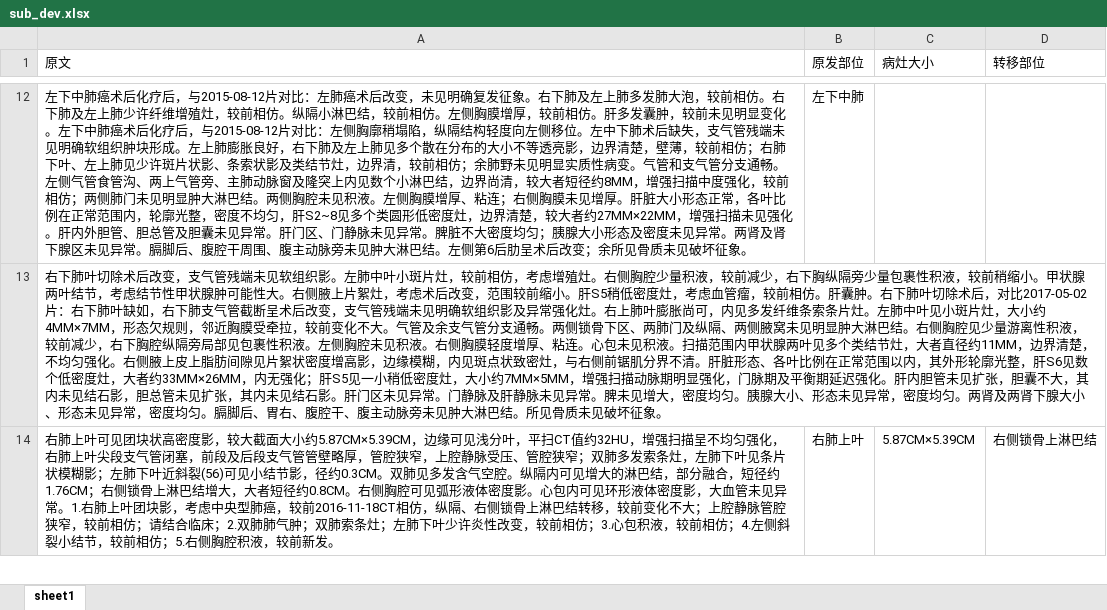
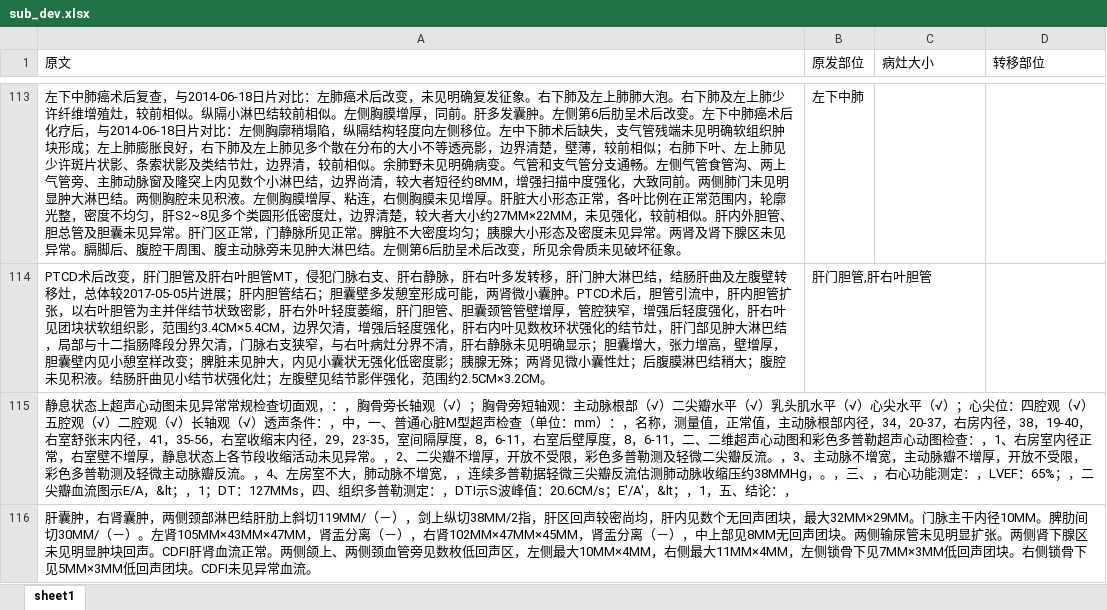
Before and after one commit to Just-silent/CCKS_EE, an Excel workbook: data/sub_dev.xlsx, sheet sheet1, drawn as a sheet; only a part is shown, gaps mark what is left out; values as stored, in another font and other column widths than the file's, no borders; removed rows and columns are numbered as before the commit, all else as after; the diff covers the shown part only; the diff names each change by its address in the sheet, - before the commit and + after, or states it on an @@ line.

```diff
--- a/data/sub_dev.xlsx (sheet sheet1)
+++ b/data/sub_dev.xlsx (sheet sheet1)
-A113 (原文): …肺癌术后化疗后，与2015-08-12片对比：左肺癌术后改变，未见明确复发征象。右下肺及左上肺多发肺大泡，较前相仿。右下肺及左上肺少许纤维增殖灶，较前相仿。纵隔小淋巴结，较前相仿。左侧胸膜增厚，较前相仿。肝多发囊肿，较前未见明显变化。左下中肺癌术后化疗后，与2015-08-12片对比：左侧胸廓稍塌陷，纵隔结构轻度向左侧移位。左中下肺术后缺失，支气管残端未见明确软组织肿块形成。左上肺膨胀良好，右下肺及左上肺见多个散在分布的大小不等透亮影，边界清楚，壁薄，较前相仿；右肺下叶、左上肺见少许斑片状影、条索状影及类结节灶，边界清，较前相仿；余肺野未见明显实质性病变。气管和支气管分支通畅。左侧气管食管沟、两上气管旁、主肺动脉窗及隆突上内见数个小淋巴结，边界尚清，较大者短径约8MM，增强扫描中度强化，较前相仿；两侧肺门未见明显肿大淋巴结。两侧胸腔未见积液。左侧胸膜增厚、粘连；右侧胸膜未见增厚。肝脏大小形态正常，各叶比例在正常范围内，轮廓光整，密度不均匀，肝S2~8见多个类圆形低密度灶，边界清楚，较大者约27MM×22MM，增强扫描未见强化。肝内外胆管、胆总管及胆囊未见异常。肝门区、门静脉未见异常。脾脏不大密度均匀；胰腺大小形态及密度未见异常。两肾及肾下腺区未见异常。膈脚后、腹腔干周围、腹主动脉旁未见肿大淋巴结。左侧第6后肋呈术后改变；余所见骨质未见…
+A113 (原文): …肺癌术后复查，与2014-06-18日片对比：左肺癌术后改变，未见明确复发征象。右下肺及左上肺肺大泡。右下肺及左上肺少许纤维增殖灶，较前相似。纵隔小淋巴结较前相似。左侧胸膜增厚，同前。肝多发囊肿。左侧第6后肋呈术后改变。左下中肺癌术后化疗后，与2014-06-18日片对比：左侧胸廓稍塌陷，纵隔结构轻度向左侧移位。左中下肺术后缺失，支气管残端未见明确软组织肿块形成；左上肺膨胀良好，右下肺及左上肺见多个散在分布的大小不等透亮影，边界清楚，壁薄，较前相似；右肺下叶、左上肺见少许斑片状影、条索状影及类结节灶，边界清，较前相似。余肺野未见明确病变。气管和支气管分支通畅。左侧气管食管沟、两上气管旁、主肺动脉窗及隆突上内见数个小淋巴结，边界尚清，较大者短径约8MM，增强扫描中度强化，大致同前。两侧肺门未见明显肿大淋巴结。两侧胸腔未见积液。左侧胸膜增厚、粘连，右侧胸膜未见增厚。肝脏大小形态正常，各叶比例在正常范围内，轮廓光整，密度不均匀，肝S2~8见多个类圆形低密度灶，边界清楚，较大者大小约27MM×22MM，未见强化，较前相似。肝内外胆管、胆总管及胆囊未见异常。肝门区正常，门静脉所见正常。脾脏不大密度均匀；胰腺大小形态及密度未见异常。两肾及肾下腺区未见异常。膈脚后、腹腔干周围、腹主动脉旁未见肿大淋巴结。左侧第6后肋呈术后改变，所见余骨质未见…
+row 114: PTCD术后改变，肝门胆管及肝右叶胆管MT，侵犯门脉右支、肝右静脉，肝右叶多发转移，肝门肿大淋巴结，结肠肝曲及左腹壁转移灶，总体较2017-05-05片进展；肝内胆管结石；胆囊壁多发憩室形成可能，两肾微小囊肿。PTCD术后，胆管引流中，肝内胆管扩张，以右叶胆管为主并伴结节状致密影，肝右外叶轻度萎缩，肝门胆管、胆囊颈管管壁增厚，管腔狭窄，增强后轻度强化，肝右叶见团块状软组织影，范围约3.4CM×5.4CM，边界欠清，增强后轻度强化，肝右内叶见数枚环状强化的结节灶，肝门部见肿大淋巴结，局部与十二指肠降段分界欠清，门脉右支狭窄，与右叶病灶分界不清，肝右静脉未见明确显示；胆囊增大，张力增高，壁增厚，胆囊壁内见小憩室样改变；脾脏未见肿大，内见小囊状无强化低密度影；胰腺无殊；两肾见微小囊性灶；后腹膜淋巴结稍大；腹腔未见积液。结肠肝曲见小结节状强化灶；左腹壁见结节影伴强化，范围约2.5CM×3.2CM。 | 肝门胆管,肝右叶胆管
-A115 (原文): 右下肺叶切除术后改变，支气管残端未见软组织影。左肺中叶小斑片灶，较前相仿，考虑增殖灶。右侧胸腔少量积液，较前减少，右下胸纵隔旁少量包裹性积液，较前稍缩小。甲状腺两叶结节，考虑结节性甲状腺肿可能性大。右侧腋上片絮灶，考虑术后改变，范围较前缩小。肝S5稍低密度灶，考虑血管瘤，较前相仿。肝囊肿。右下肺叶切除术后，对比2017-05-02片：右下肺叶缺如，右下肺支气管截断呈术后改变，支气管残端未见明确软组织影及异常强化灶。右上肺叶膨胀尚可，内见多发纤维条索条片灶。左肺中叶见小斑片灶，大小约4MM×7MM，形态欠规则，邻近胸膜受牵拉，较前变化不大。气管及余支气管分支通畅。两侧锁骨下区、两肺门及纵隔、两侧腋窝未见明显肿大淋巴结。右侧胸腔见少量游离性积液，较前减少，右下胸腔纵隔旁局部见包裹性积液。左侧胸腔未见积液。右侧胸膜轻度增厚、粘连。心包未见积液。扫描范围内甲状腺两叶见多个类结节灶，大者直径约11MM，边界清楚，不均匀强化。右侧腋上皮上脂肪间隙见片絮状密度增高影，边缘模糊，内见斑点状致密灶，与右侧前锯肌分界不清。肝脏形态、各叶比例在正常范围以内，其外形轮廓光整，肝S6见数个低密度灶，大者约33MM×26MM，内无强化；肝S5见一小稍低密度灶，大小约7MM×5MM，增强扫描动脉期明显强化，门脉期及平衡期延迟强化。肝内胆管未见扩张，胆囊不大，其内未见结石影，胆总管未见扩张，其内未见结石影。肝门区未见异常。门静脉及肝静脉未见异常。脾未见增大，密度均匀。胰腺大小、形态未见异常，密度均匀。两肾及两肾下腺大小、形态未见异常，密度均匀。膈脚后、胃右、腹腔干、腹主动脉旁未见肿大淋巴结。所见骨质未见破坏征象。
+A115 (原文): 静息状态上超声心动图未见异常常规检查切面观，：，胸骨旁长轴观（√）；胸骨旁短轴观：主动脉根部（√）二尖瓣水平（√）乳头肌水平（√）心尖水平（√）；心尖位：四腔观（√）五腔观（√）二腔观（√）长轴观（√）透声条件：，中，一、普通心脏M型超声检查（单位：mm）：，名称，测量值，正常值，主动脉根部内径，34，20-37，右房内径，38，19-40，右室舒张末内径，41，35-56，右室收缩末内径，29，23-35，室间隔厚度，8，6-11，右室后壁厚度，8，6-11，二、二维超声心动图和彩色多普勒超声心动图检查：，1、右房室内径正常，右室壁不增厚，静息状态上各节段收缩活动未见异常。，2、二尖瓣不增厚，开放不受限，彩色多普勒测及轻微二尖瓣反流。，3、主动脉不增宽，主动脉瓣不增厚，开放不受限，彩色多普勒测及轻微主动脉瓣反流。，4、左房室不大，肺动脉不增宽，，连续多普勒据轻微三尖瓣反流估测肺动脉收缩压约38MMHg，。，三、，右心功能测定：，LVEF：65%；，二尖瓣血流图示E/A，&lt；，1；DT：127MMs，四、组织多普勒测定：，DTI示S波峰值：20.6CM/s；E'/A'，&lt；，1，五、结论：，
-row 14: 右肺上叶可见团块状高密度影，较大截面大小约5.87CM×5.39CM，边缘可见浅分叶，平扫CT值约32HU，增强扫描呈不均匀强化，右肺上叶尖段支气管闭塞，前段及后段支气管管壁略厚，管腔狭窄，上腔静脉受压、管腔狭窄；双肺多发索条灶，左肺下叶见条片状模糊影；左肺下叶近斜裂(56)可见小结节影，径约0.3CM。双肺见多发含气空腔。纵隔内可见增大的淋巴结，部分融合，短径约1.76CM；右侧锁骨上淋巴结增大，大者短径约0.8CM。右侧胸腔可见弧形液体密度影。心包内可见环形液体密度影，大血管未见异常。1.右肺上叶团块影，考虑中央型肺癌，较前2016-11-18CT相仿，纵隔、右侧锁骨上淋巴结转移，较前变化不大；上腔静脉管腔狭窄，较前相仿；请结合临床；2.双肺肺气肿；双肺索条灶；左肺下叶少许炎性改变，较前相仿；3.心包积液，较前相仿；4.左侧斜裂小结节，较前相仿；5.右侧胸腔积液，较前新发。 | 右肺上叶 | 5.87CM×5.39CM | 右侧锁骨上淋巴结
+row 116: 肝囊肿，右肾囊肿，两侧颈部淋巴结肝肋上斜切119MM/（－），剑上纵切38MM/2指，肝区回声较密尚均，肝内见数个无回声团块，最大32MM×29MM。门脉主干内径10MM。脾肋间切30MM/（－）。左肾105MM×43MM×47MM，肾盂分离（－），右肾102MM×47MM×45MM，肾盂分离（－），中上部见8MM无回声团块。两侧输尿管未见明显扩张。两侧肾下腺区未见明显肿块回声。CDFI肝肾血流正常。两侧颌上、两侧颈血管旁见数枚低回声区，左侧最大10MM×4MM，右侧最大11MM×4MM，左侧锁骨下见7MM×3MM低回声团块。右侧锁骨下见5MM×3MM低回声团块。CDFI未见异常血流。
```
Also changed, not shown: 148 added rows, 149 removed rows, 39 moved rows and 5 edited cells elsewhere in this sheet, data/sub_cut_dev.xlsx, data/sub_cut_train.xlsx, 4 other files.
